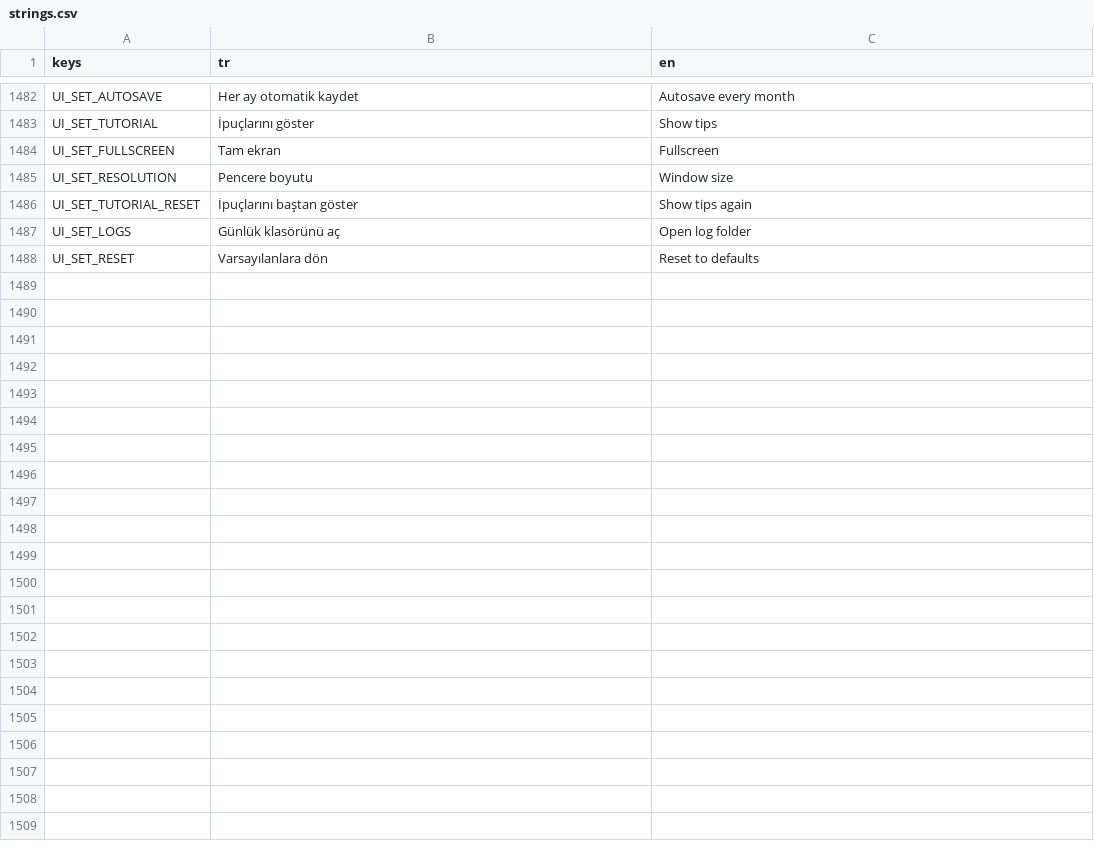
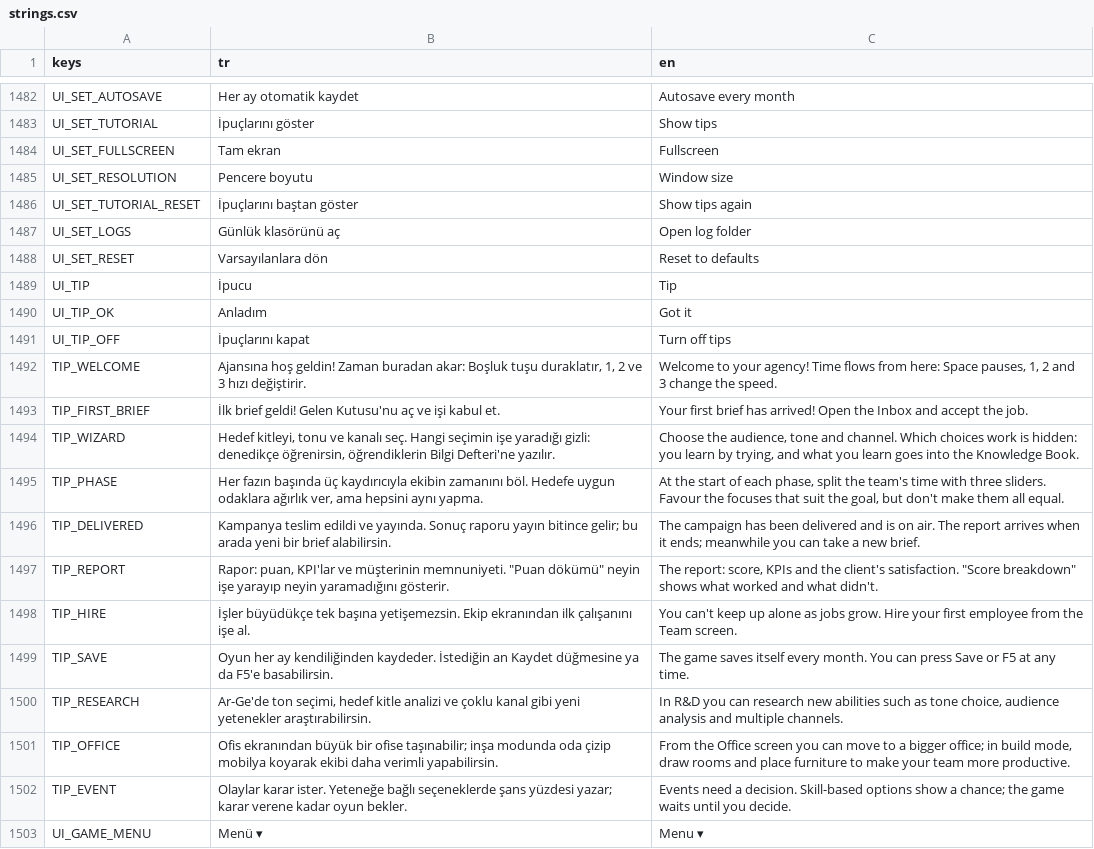
Before and after one commit to onursonmezz/AD_TYCOON, a CSV file: localization/strings.csv, drawn as a sheet; only a part is shown, gaps mark what is left out.

```diff
--- a/localization/strings.csv
+++ b/localization/strings.csv
@@ -1488 +1488,16 @@ UI_SET_LOGS,Günlük klasörünü aç,Open log folder
 UI_SET_RESET,Varsayılanlara dön,Reset to defaults
+UI_TIP,İpucu,Tip
+UI_TIP_OK,Anladım,Got it
+UI_TIP_OFF,İpuçlarını kapat,Turn off tips
+TIP_WELCOME,"Ajansına hoş geldin! Zaman buradan akar: Boşluk tuşu duraklatır, 1, 2 ve 3 hızı değiştirir.","Welcome to your agency! Time flows from here: Space pauses, 1, 2 and 3 change the speed."
+TIP_FIRST_BRIEF,İlk brief geldi! Gelen Kutusu'nu aç ve işi kabul et.,Your first brief has arrived! Open the Inbox and accept the job.
+TIP_WIZARD,"Hedef kitleyi, tonu ve kanalı seç. Hangi seçimin işe yaradığı gizli: denedikçe öğrenirsin, öğrendiklerin Bilgi Defteri'ne yazılır.","Choose the audience, tone and channel. Which choices work is hidden: you learn by trying, and what you learn goes into the Knowledge Book."
+TIP_PHASE,"Her fazın başında üç kaydırıcıyla ekibin zamanını böl. Hedefe uygun odaklara ağırlık ver, ama hepsini aynı yapma.","At the start of each phase, split the team's time with three sliders. Favour the focuses that suit the goal, but don't make them all equal."
+TIP_DELIVERED,"Kampanya teslim edildi ve yayında. Sonuç raporu yayın bitince gelir; bu arada yeni bir brief alabilirsin.","The campaign has been delivered and is on air. The report arrives when it ends; meanwhile you can take a new brief."
+TIP_REPORT,"Rapor: puan, KPI'lar ve müşterinin memnuniyeti. ""Puan dökümü"" neyin işe yarayıp neyin yaramadığını gösterir.","The report: score, KPIs and the client's satisfaction. ""Score breakdown"" shows what worked and what didn't."
+TIP_HIRE,İşler büyüdükçe tek başına yetişemezsin. Ekip ekranından ilk çalışanını işe al.,You can't keep up alone as jobs grow. Hire your first employee from the Team screen.
+TIP_SAVE,Oyun her ay kendiliğinden kaydeder. İstediğin an Kaydet düğmesine ya da F5'e basabilirsin.,The game saves itself every month. You can press Save or F5 at any time.
+TIP_RESEARCH,"Ar-Ge'de ton seçimi, hedef kitle analizi ve çoklu kanal gibi yeni yetenekler araştırabilirsin.","In R&D you can research new abilities such as tone choice, audience analysis and multiple channels."
+TIP_OFFICE,Ofis ekranından büyük bir ofise taşınabilir; inşa modunda oda çizip mobilya koyarak ekibi daha verimli yapabilirsin.,"From the Office screen you can move to a bigger office; in build mode, draw rooms and place furniture to make your team more productive."
+TIP_EVENT,"Olaylar karar ister. Yeteneğe bağlı seçeneklerde şans yüzdesi yazar; karar verene kadar oyun bekler.","Events need a decision. Skill-based options show a chance; the game waits until you decide."
+UI_GAME_MENU,Menü ▾,Menu ▾
```
Also changed, not shown: 25 other files.
